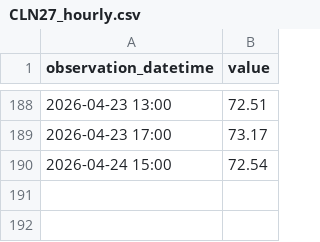
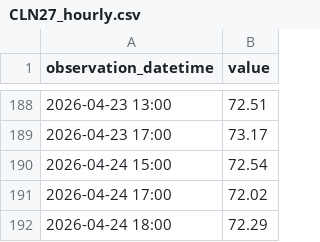
Before and after one commit to ha101/spread, a CSV file: futures_cache/CLN27_hourly.csv, drawn as a sheet; only a part is shown, gaps mark what is left out.

```diff
--- a/futures_cache/CLN27_hourly.csv
+++ b/futures_cache/CLN27_hourly.csv
@@ -190 +190,3 @@ observation_datetime,value
 2026-04-24 15:00,72.54
+2026-04-24 17:00,72.02
+2026-04-24 18:00,72.29
```
Also changed, not shown: futures_cache/BZM26_hourly.csv, futures_cache/BZN26_hourly.csv, 54 other files.
